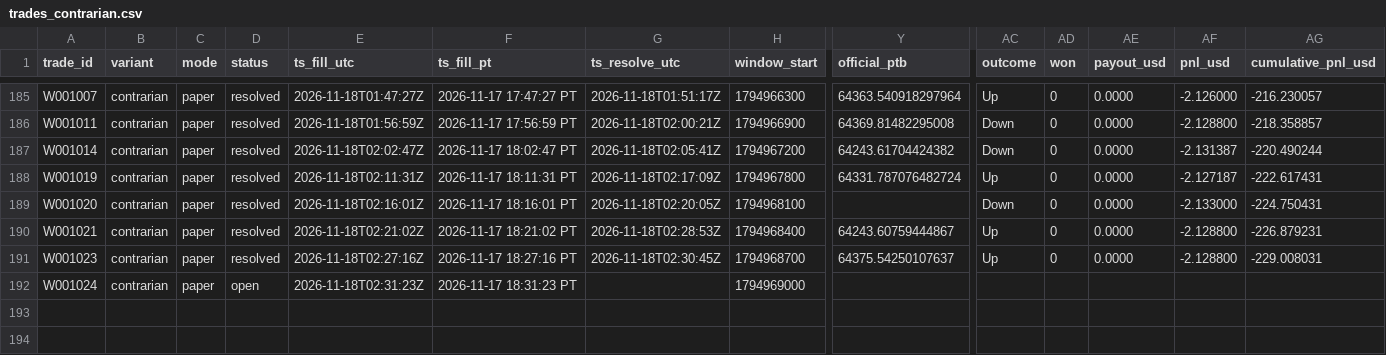
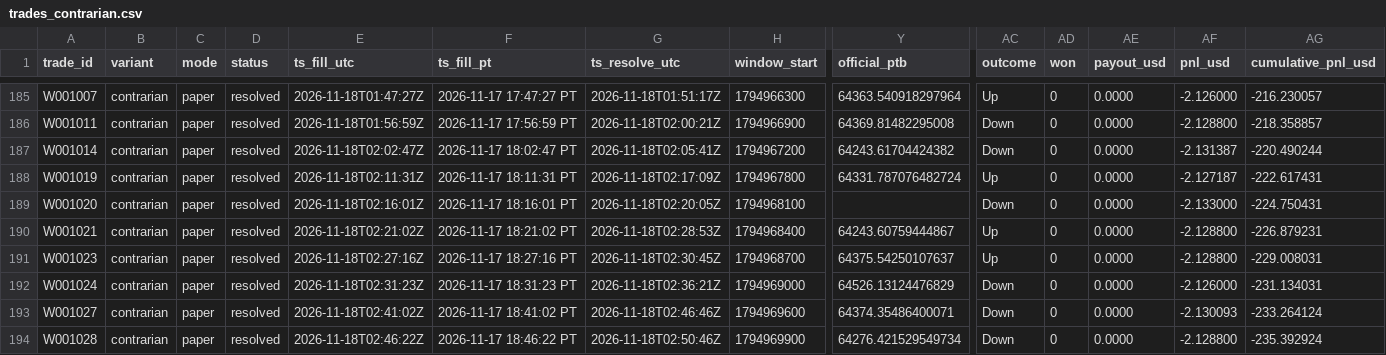
Before and after one commit to michaeldeuchar-dotcom/btc5m-paper-bot, a CSV file: data/week1/trades_contrarian.csv, drawn as a sheet; only a part is shown, gaps mark what is left out; rows hold the shown columns only; the diff names each change by its address in the sheet, - before the commit and + after, or states it on an @@ line.

```diff
--- a/data/week1/trades_contrarian.csv
+++ b/data/week1/trades_contrarian.csv
-D192 (status): open
+D192 (status): resolved
-G192 (ts_resolve_utc): (empty)
+G192 (ts_resolve_utc): 2026-11-18T02:36:21Z
-Y192 (official_ptb): (empty)
+Y192 (official_ptb): 64526.13124476829
-AC192 (outcome): (empty)
+AC192 (outcome): Down
-AD192 (won): (empty)
+AD192 (won): 0
-AE192 (payout_usd): (empty)
+AE192 (payout_usd): 0.0000
-AF192 (pnl_usd): (empty)
+AF192 (pnl_usd): -2.126000
-AG192 (cumulative_pnl_usd): (empty)
+AG192 (cumulative_pnl_usd): -231.134031
+row 193: W001027 | contrarian | paper | resolved | 2026-11-18T02:41:02Z | 2026-11-17 18:41:02 PT | 2026-11-18T02:46:46Z | 1794969600 | 64374.35486400071 | Down | 0 | 0.0000 | -2.130093 | -233.264124
+row 194: W001028 | contrarian | paper | resolved | 2026-11-18T02:46:22Z | 2026-11-17 18:46:22 PT | 2026-11-18T02:50:46Z | 1794969900 | 64276.421529549734 | Down | 0 | 0.0000 | -2.128800 | -235.392924
```
Also changed, not shown: data/week1/decisions_tail.csv, data/week1/trades_model_early.csv, 5 other files.
